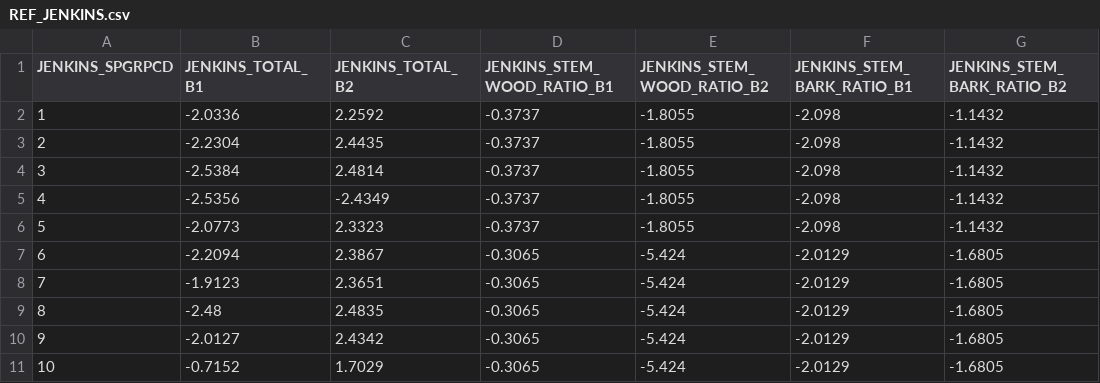
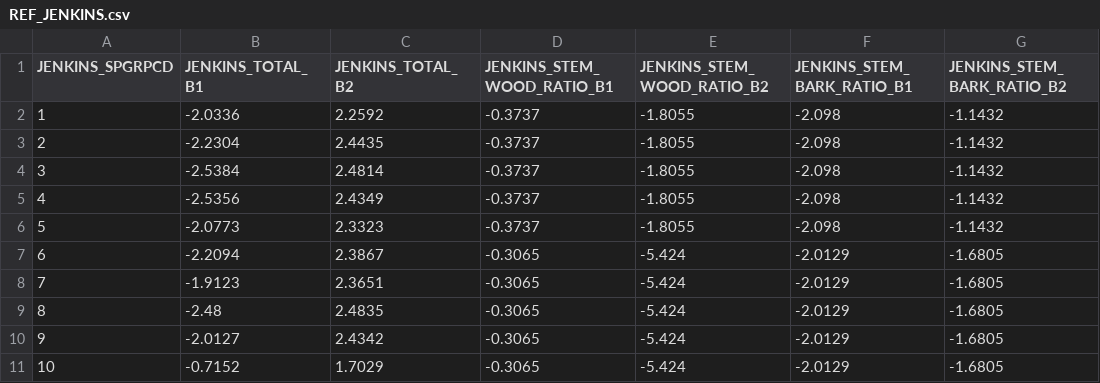
Before and after one commit to silvxlabs/fastfuels-core, a CSV file: fastfuels_core/data/REF_JENKINS.csv, drawn as a sheet; only a part is shown; the diff names each change by its address in the sheet, - before the commit and + after, or states it on an @@ line.

Commit message:
Move Jenkins allometry into the allometry module; price the woodland group
Give the Jenkins et al. (2003) national-scale biomass estimators a home
in `allometry/jenkins.py`, vectorized and parallel to `nsvb` and
`brown`, instead of embedding the equation math in `trees.py`. The
`JenkinsBiomassEquations` class in `trees.py` becomes a thin adapter that
delegates to it, and `available_fuel` gains a `jenkins` equations arm for
the total foliage + branchwood crown components.

Fix a sign error in `REF_JENKINS.csv`: the pine group (4) total-biomass
slope was stored negative, which collapsed the entire pine group's
aboveground biomass to ~1e-4 kg. Table 4 of the paper has it positive.

Price the woodland species group (Jenkins group 10 — junipers, pinyon,
oak, mesquite) with Jenkins under the `nsvb` equations, instead of
raising. NSVB has no crown model for that group; falling back to the
Jenkins group equations is how the system is designed to degrade. The
fallback routes per species in a single vectorized call, so a mixed
stand prices its conifers with NSVB and its woodland trees with Jenkins
at once.

Tests transcribe Jenkins Tables 4 and 6 by hand so a coefficient typo
cannot hide by matching a typo in the reference CSV, and pin the
woodland fallback's no-error, Jenkins-match, and per-species routing.

```diff
--- a/fastfuels_core/data/REF_JENKINS.csv
+++ b/fastfuels_core/data/REF_JENKINS.csv
-C5 (JENKINS_TOTAL_B2): -2.4349
+C5 (JENKINS_TOTAL_B2): 2.4349
```
Also changed, not shown: fastfuels_core/data/FUELCALC_CROWN_CLASS_FACTORS.csv, fastfuels_core/data/FUELCALC_SMALL_TREE_BIOMASS.csv, 31 other files.
